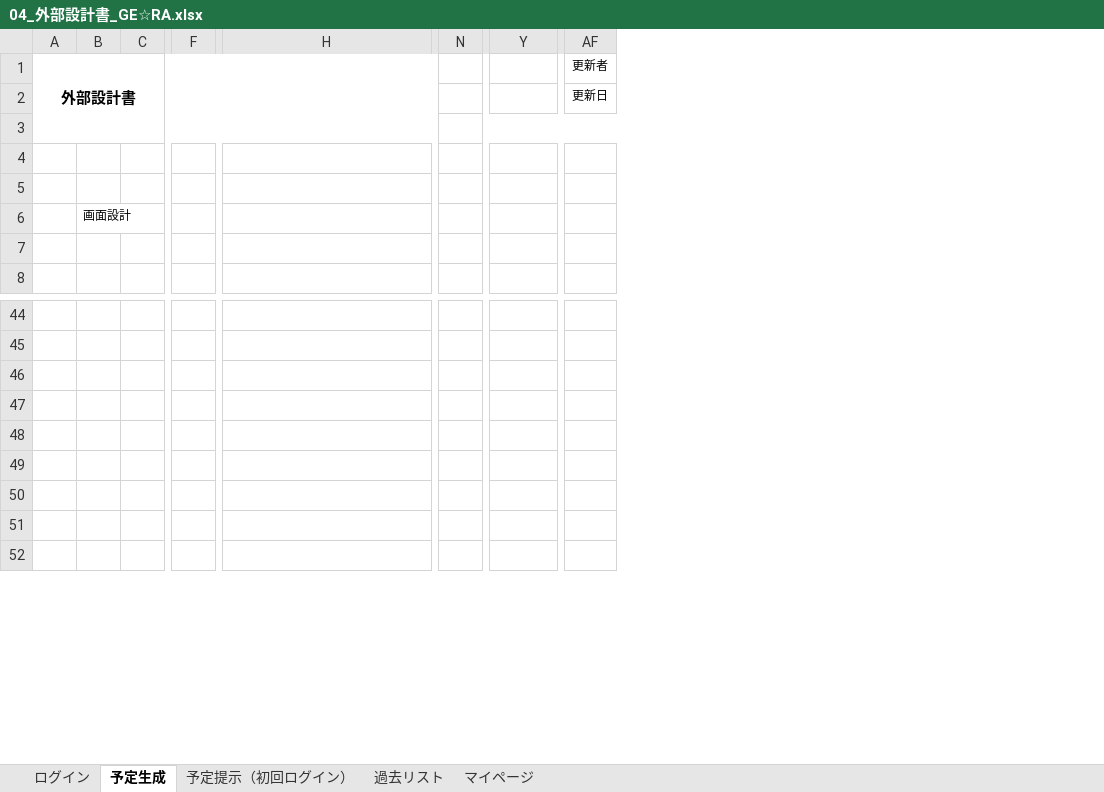
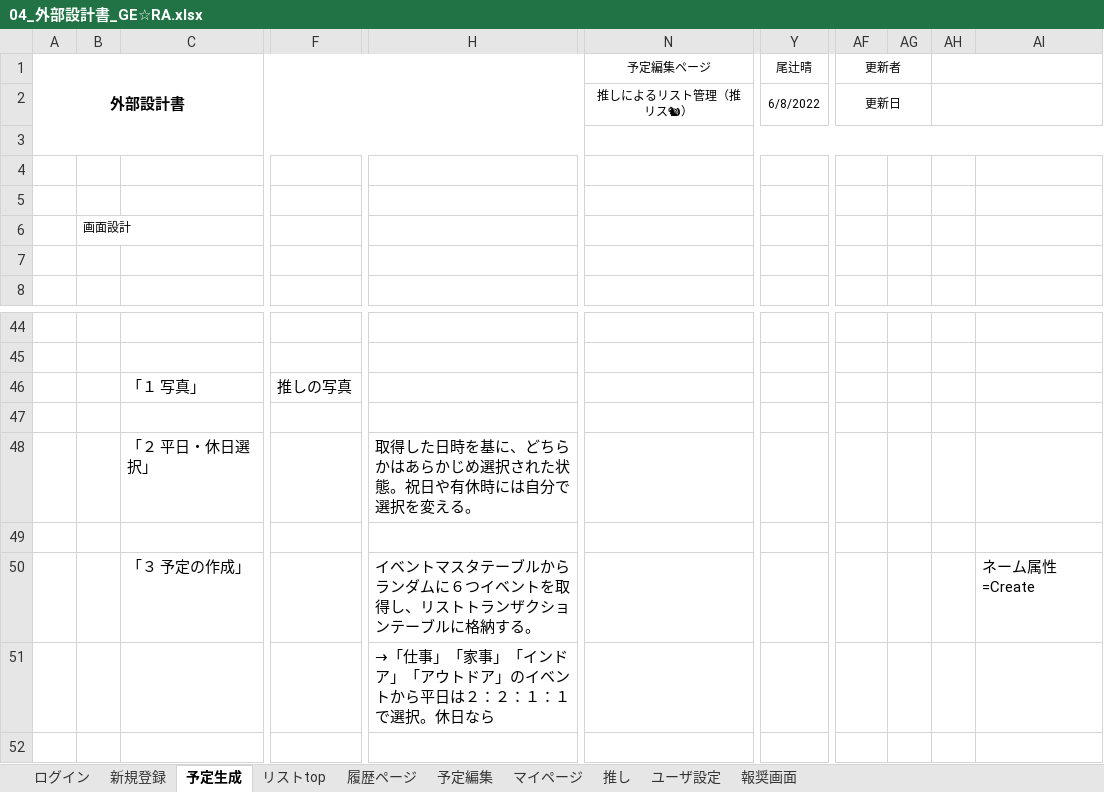
Before and after one commit to dojo2022/C-1, an Excel workbook: doc/外部設計/04_外部設計書_GE☆RA.xlsx, sheet 予定生成, drawn as a sheet; only a part is shown, gaps mark what is left out; values as stored, in another font and other column widths than the file's, no borders; charts and pictures not drawn; removed rows and columns are numbered as before the commit, all else as after; rows hold the shown columns only; the diff names each change by its address in the sheet, - before the commit and + after, or states it on an @@ line.

```diff
--- a/doc/外部設計/04_外部設計書_GE☆RA.xlsx (sheet 予定生成)
+++ b/doc/外部設計/04_外部設計書_GE☆RA.xlsx (sheet 予定生成)
-sheet tab: 過去リスト
+sheet tab: 履歴ページ
-sheet tab: 予定提示（初回ログイン）
+sheet tab: 新規登録
+sheet tab: リストtop
+sheet tab: 予定編集
+sheet tab: 推し
+sheet tab: ユーザ設定
+sheet tab: 報奨画面
-column C, empty
+column C, row 46: 「１ 写真」; row 50: 「３ 予定の作成」
-column F, empty
+column F, row 46: 推しの写真
-column N, empty
+column N (予定編集ページ), row 2: 推しによるリスト管理（推リス🐿）
+column AG, empty
+column AH, empty
+column AI, row 50: ネーム属性=Create
-Y1: (empty)
+Y1: 尾辻晴
+AF1:AG1 merged
-Y2 (尾辻晴): (empty)
+Y2 (尾辻晴): 6/8/2022
+AF2:AG2 merged
-row 46: (empty)
+row 46:  |  | 「１ 写真」 | 推しの写真
+row 48:  |  | 「２ 平日・休日選択」 |  | 取得した日時を基に、どちらかはあらかじめ選択された状態。祝日や有休時には自分で選択を変える。
-row 50: (empty)
+row 50:  |  | 「３ 予定の作成」 |  | イベントマスタテーブルからランダムに６つイベントを取得し、リストトランザクションテーブルに格納する。 |  |  |  |  |  | ネーム属性=Create
-H51: (empty)
+H51: →「仕事」「家事」「インドア」「アウトドア」のイベントから平日は２：２：１：１で選択。休日なら
-row 51: (empty)
```
Also changed, not shown: sheet 履歴ページ, sheet ログイン, sheet マイページ, charts or pictures.
